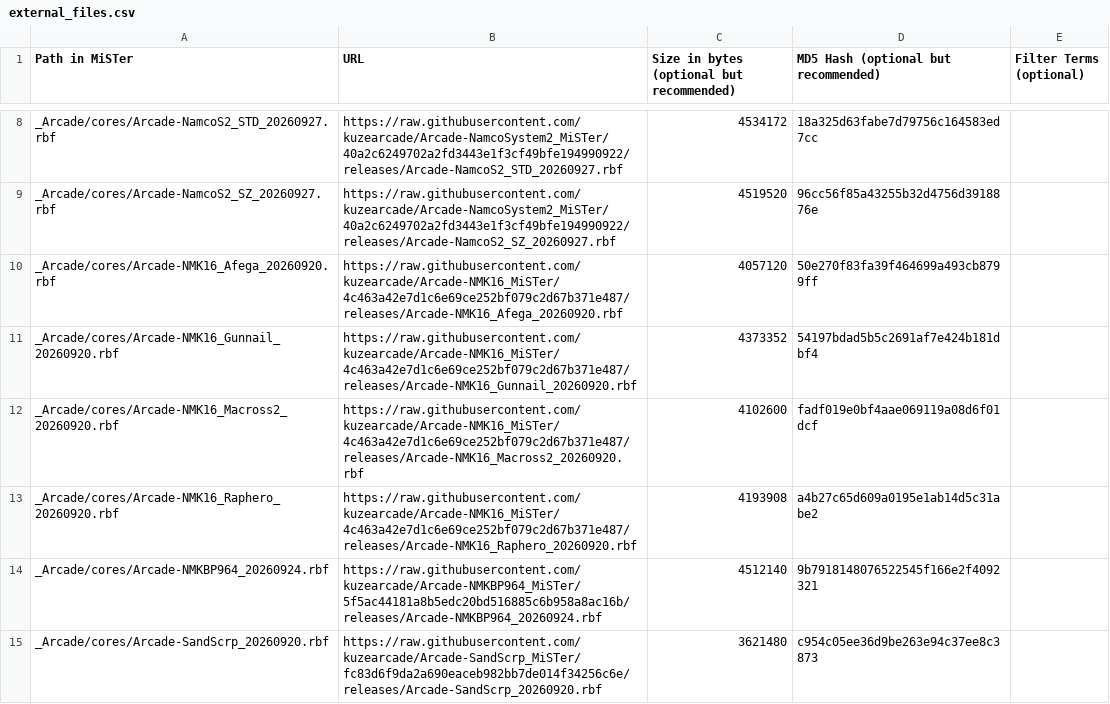
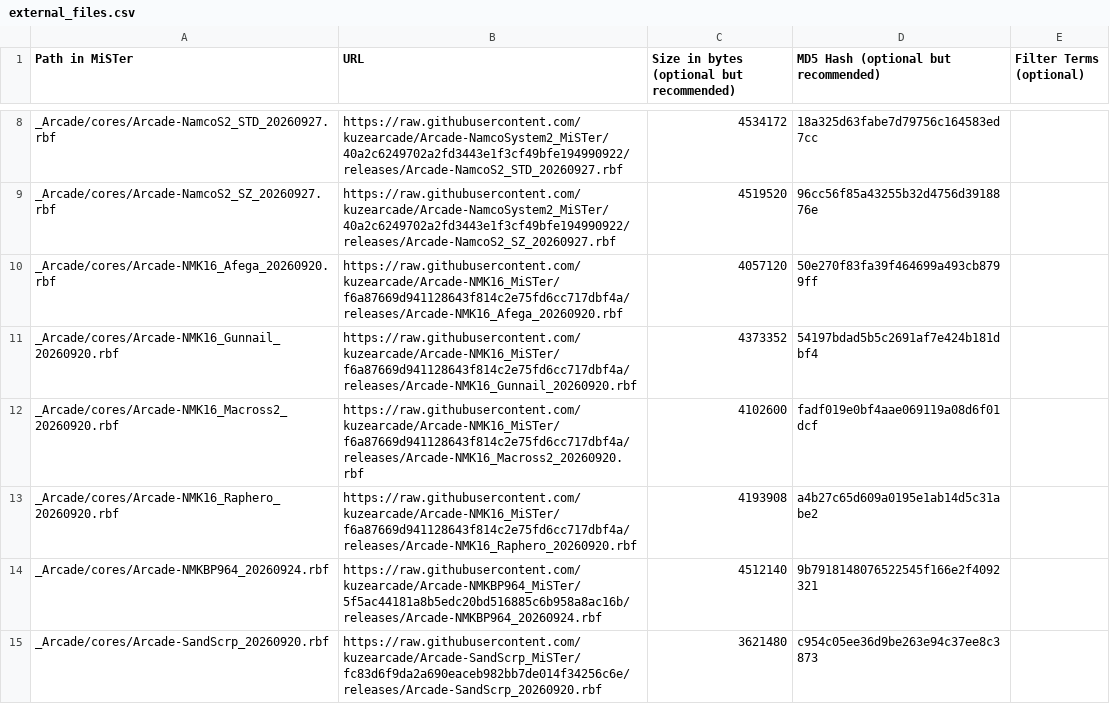
Before and after one commit to OngoGablogian/kuzecores, a CSV file: external_files.csv, drawn as a sheet; only a part is shown, gaps mark what is left out.

```diff
--- a/external_files.csv
+++ b/external_files.csv
@@ -9,6 +9,6 @@ _Arcade/cores/Arcade-NamcoS2_STD_20260927.rbf,https://raw.githubusercontent.com/
 _Arcade/cores/Arcade-NamcoS2_SZ_20260927.rbf,https://raw.githubusercontent.com/kuzearcade/Arcade-NamcoSystem2_MiSTer/40a2c6249702a2fd3443e1f3cf49bfe194990922/releases/Arcade-NamcoS2_SZ_20260927.rbf,4519520,96cc56f85a43255b32d4756d3918876e,
-_Arcade/cores/Arcade-NMK16_Afega_20260920.rbf,https://raw.githubusercontent.com/kuzearcade/Arcade-NMK16_MiSTer/4c463a42e7d1c6e69ce252bf079c2d67b371e487/releases/Arcade-NMK16_Afega_20260920.rbf,4057120,50e270f83fa39f464699a493cb8799ff,
-_Arcade/cores/Arcade-NMK16_Gunnail_20260920.rbf,https://raw.githubusercontent.com/kuzearcade/Arcade-NMK16_MiSTer/4c463a42e7d1c6e69ce252bf079c2d67b371e487/releases/Arcade-NMK16_Gunnail_20260920.rbf,4373352,54197bdad5b5c2691af7e424b181dbf4,
-_Arcade/cores/Arcade-NMK16_Macross2_20260920.rbf,https://raw.githubusercontent.com/kuzearcade/Arcade-NMK16_MiSTer/4c463a42e7d1c6e69ce252bf079c2d67b371e487/releases/Arcade-NMK16_Macross2_20260920.rbf,4102600,fadf019e0bf4aae069119a08d6f01dcf,
-_Arcade/cores/Arcade-NMK16_Raphero_20260920.rbf,https://raw.githubusercontent.com/kuzearcade/Arcade-NMK16_MiSTer/4c463a42e7d1c6e69ce252bf079c2d67b371e487/releases/Arcade-NMK16_Raphero_20260920.rbf,4193908,a4b27c65d609a0195e1ab14d5c31abe2,
+_Arcade/cores/Arcade-NMK16_Afega_20260920.rbf,https://raw.githubusercontent.com/kuzearcade/Arcade-NMK16_MiSTer/f6a87669d941128643f814c2e75fd6cc717dbf4a/releases/Arcade-NMK16_Afega_20260920.rbf,4057120,50e270f83fa39f464699a493cb8799ff,
+_Arcade/cores/Arcade-NMK16_Gunnail_20260920.rbf,https://raw.githubusercontent.com/kuzearcade/Arcade-NMK16_MiSTer/f6a87669d941128643f814c2e75fd6cc717dbf4a/releases/Arcade-NMK16_Gunnail_20260920.rbf,4373352,54197bdad5b5c2691af7e424b181dbf4,
+_Arcade/cores/Arcade-NMK16_Macross2_20260920.rbf,https://raw.githubusercontent.com/kuzearcade/Arcade-NMK16_MiSTer/f6a87669d941128643f814c2e75fd6cc717dbf4a/releases/Arcade-NMK16_Macross2_20260920.rbf,4102600,fadf019e0bf4aae069119a08d6f01dcf,
+_Arcade/cores/Arcade-NMK16_Raphero_20260920.rbf,https://raw.githubusercontent.com/kuzearcade/Arcade-NMK16_MiSTer/f6a87669d941128643f814c2e75fd6cc717dbf4a/releases/Arcade-NMK16_Raphero_20260920.rbf,4193908,a4b27c65d609a0195e1ab14d5c31abe2,
 _Arcade/cores/Arcade-NMKBP964_20260924.rbf,https://raw.githubusercontent.com/kuzearcade/Arcade-NMKBP964_MiSTer/5f5ac44181a8b5edc20bd516885c6b958a8ac16b/releases/Arcade-NMKBP964_20260924.rbf,4512140,9b7918148076522545f166e2f4092321,
```
Also changed, not shown: 2 other files.
